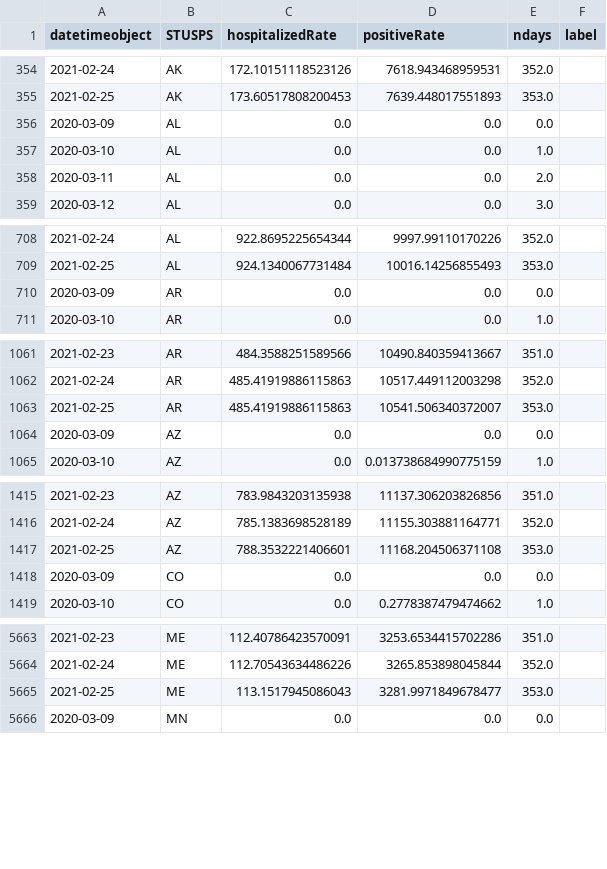
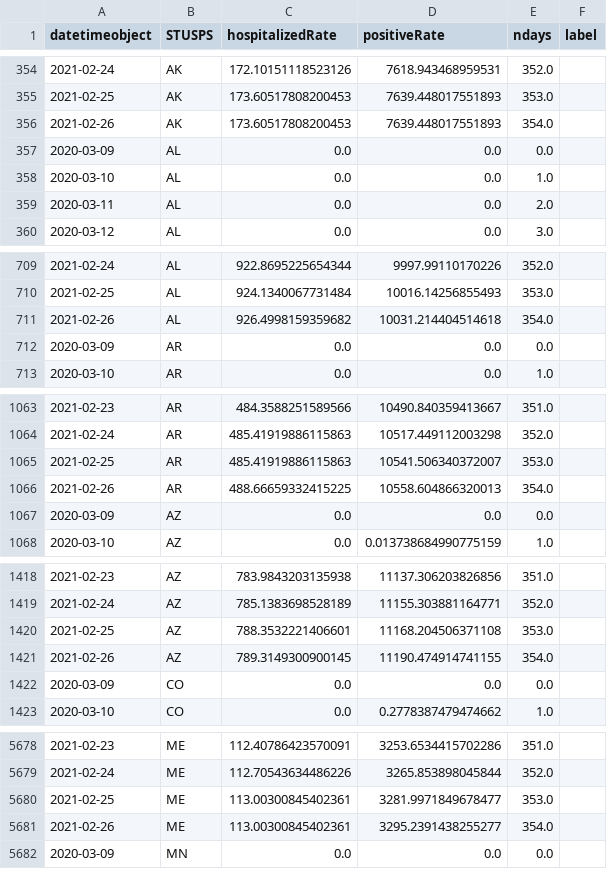
Before and after one commit to briefings/sars, a CSV file: fundamentals/atlantic/warehouse/curvesHospitalizedPositives.csv, drawn as a sheet; only a part is shown, gaps mark what is left out; the diff covers the shown part only.

```diff
--- a/fundamentals/atlantic/warehouse/curvesHospitalizedPositives.csv
+++ b/fundamentals/atlantic/warehouse/curvesHospitalizedPositives.csv
@@ -355,2 +355,3 @@ datetimeobject,STUSPS,hospitalizedRate,positiveRate,ndays,label
 2021-02-25,AK,173.60517808200453,7639.448017551893,353.0,
+2021-02-26,AK,173.60517808200453,7639.448017551893,354.0,
 2020-03-09,AL,0.0,0.0,0.0,
@@ -709,2 +710,3 @@ datetimeobject,STUSPS,hospitalizedRate,positiveRate,ndays,label
 2021-02-25,AL,924.1340067731484,10016.14256855493,353.0,
+2021-02-26,AL,926.4998159359682,10031.214404514618,354.0,
 2020-03-09,AR,0.0,0.0,0.0,
@@ -1063,2 +1065,3 @@ datetimeobject,STUSPS,hospitalizedRate,positiveRate,ndays,label
 2021-02-25,AR,485.41919886115863,10541.506340372007,353.0,
+2021-02-26,AR,488.66659332415225,10558.604866320013,354.0,
 2020-03-09,AZ,0.0,0.0,0.0,
@@ -1417,2 +1420,3 @@ datetimeobject,STUSPS,hospitalizedRate,positiveRate,ndays,label
 2021-02-25,AZ,788.3532221406601,11168.204506371108,353.0,
+2021-02-26,AZ,789.3149300900145,11190.474914741155,354.0,
 2020-03-09,CO,0.0,0.0,0.0,
@@ -5664,3 +5679,4 @@ datetimeobject,STUSPS,hospitalizedRate,positiveRate,ndays,label
 2021-02-24,ME,112.70543634486226,3265.853898045844,352.0,
-2021-02-25,ME,113.1517945086043,3281.9971849678477,353.0,
+2021-02-25,ME,113.00300845402361,3281.9971849678477,353.0,
+2021-02-26,ME,113.00300845402361,3295.2391438255277,354.0,
 2020-03-09,MN,0.0,0.0,0.0,
```
Also changed, not shown: 32 added rows elsewhere in this file, fundamentals/atlantic/warehouse/curvesDeathsHospitalized.csv, 8 other files.
